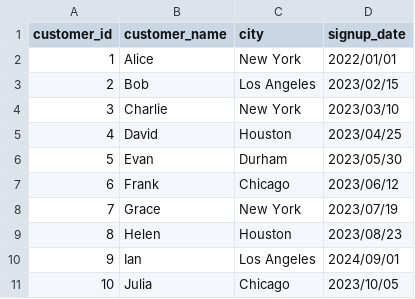
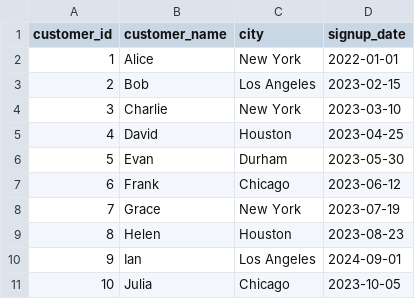
Before and after one commit to nogibjj/Xianjing_Huang_Mini_Proj_test, a CSV file: customers.csv, drawn as a sheet.

Commit message:
Update customers.csv

```diff
--- a/customers.csv
+++ b/customers.csv
@@ -1,11 +1,11 @@
 customer_id,customer_name,city,signup_date
-1,Alice,New York,2022/01/01
-2,Bob,Los Angeles,2023/02/15
-3,Charlie,New York,2023/03/10
-4,David,Houston,2023/04/25
-5,Evan,Durham,2023/05/30
-6,Frank,Chicago,2023/06/12
-7,Grace,New York,2023/07/19
-8,Helen,Houston,2023/08/23
-9,Ian,Los Angeles,2024/09/01
-10,Julia,Chicago,2023/10/05
+1,Alice,New York,2022-01-01
+2,Bob,Los Angeles,2023-02-15
+3,Charlie,New York,2023-03-10
+4,David,Houston,2023-04-25
+5,Evan,Durham,2023-05-30
+6,Frank,Chicago,2023-06-12
+7,Grace,New York,2023-07-19
+8,Helen,Houston,2023-08-23
+9,Ian,Los Angeles,2024-09-01
+10,Julia,Chicago,2023-10-05
```
